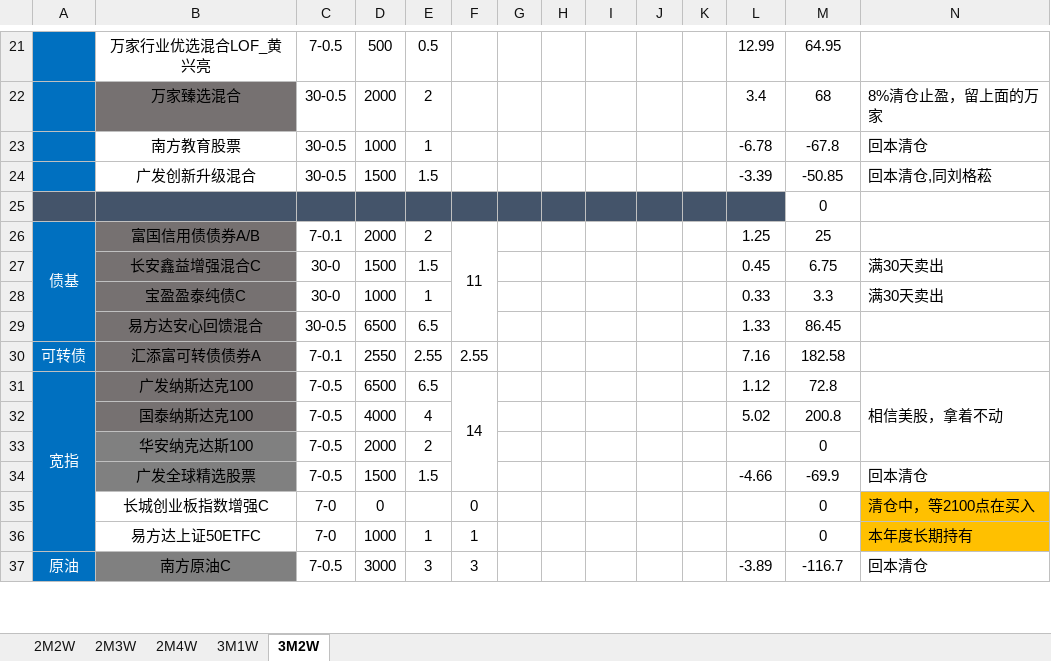
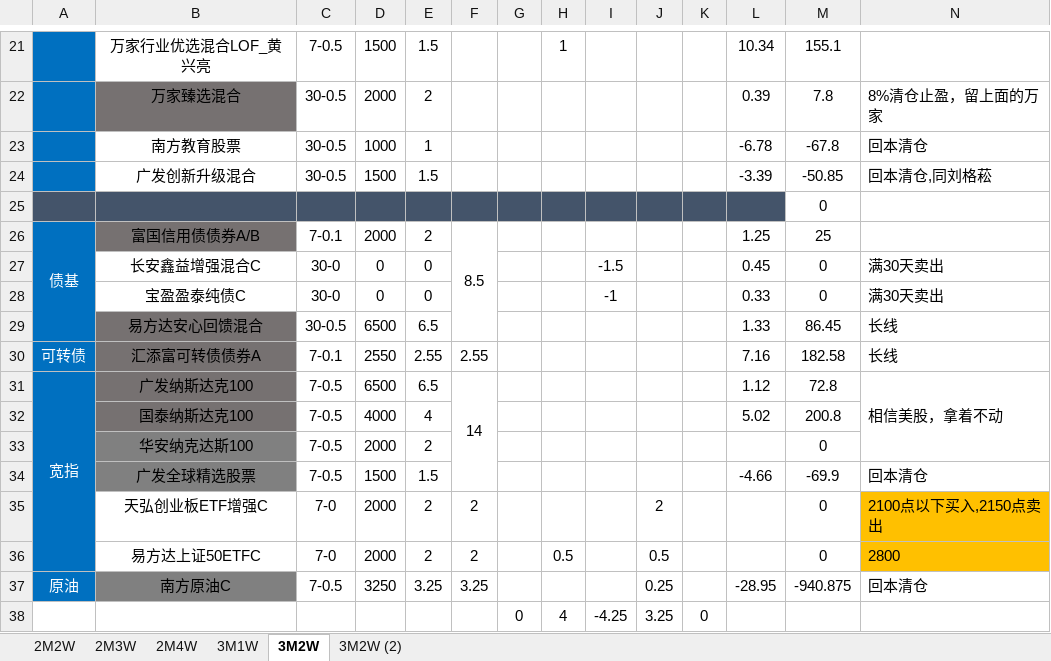
Before and after one commit to HUT-Eleven/CodeDaily, an Excel workbook: Fund Records/Fund Records.xlsx, sheet 3M2W, drawn as a sheet; only a part is shown, gaps mark what is left out; values as stored, in another font and other column widths than the file's, no borders; conditional formats not drawn; removed rows and columns are numbered as before the commit, all else as after; rows hold the shown columns only; the diff covers the shown part only; the diff names each change by its address in the sheet, - before the commit and + after, or states it on an @@ line.

```diff
--- a/Fund Records/Fund Records.xlsx (sheet 3M2W)
+++ b/Fund Records/Fund Records.xlsx (sheet 3M2W)
+sheet tab: 3M2W (2)
-D21: 500
+D21: 1500
-E21: 0.5
+E21: 1.5
-H21: (empty)
+H21: 1
-L21: 12.99
+L21: 10.34
-M21: 64.95
+M21: 155.1
-L22: 3.4
+L22: 0.39
-M22: 68
+M22: 7.8
-F26: 11
+F26: 8.5
-B27:B28 fill: #767171
+B27:B28 fill: none
-D27: 1500
+D27: 0
-E27: 1.5
+E27: 0
-I27: (empty)
+I27: -1.5
-M27: 6.75
+M27: 0
-D28: 1000
+D28: 0
-E28: 1
+E28: 0
-I28: (empty)
+I28: -1
-M28: 3.3
+M28: 0
-N29:N30: (empty)
+N29:N30: 长线
-row 35:  | 长城创业板指数增强C | 7-0 | 0 |  | 0 |  |  |  |  |  |  | 0 | 清仓中，等2100点在买入
+row 35:  | 天弘创业板ETF增强C | 7-0 | 2000 | 2 | 2 |  |  |  | 2 |  |  | 0 | 2100点以下买入,2150点卖出
-D36: 1000
+D36: 2000
-E36: 1
+E36: 2
-F36: 1
+F36: 2
-H36: (empty)
+H36: 0.5
-J36: (empty)
+J36: 0.5
-N36: 本年度长期持有
+N36: 2800
-D37: 3000
+D37: 3250
-E37: 3
+E37: 3.25
-F37: 3
+F37: 3.25
-J37: (empty)
+J37: 0.25
-L37: -3.89
+L37: -28.95
-M37: -116.7
+M37: -940.875
+row 38:  |  |  |  |  |  | 0 | 4 | -4.25 | 3.25 | 0
```
Also changed, not shown: 2 added rows, 64 edited cells and merged cells elsewhere in this sheet, 17 other files.
